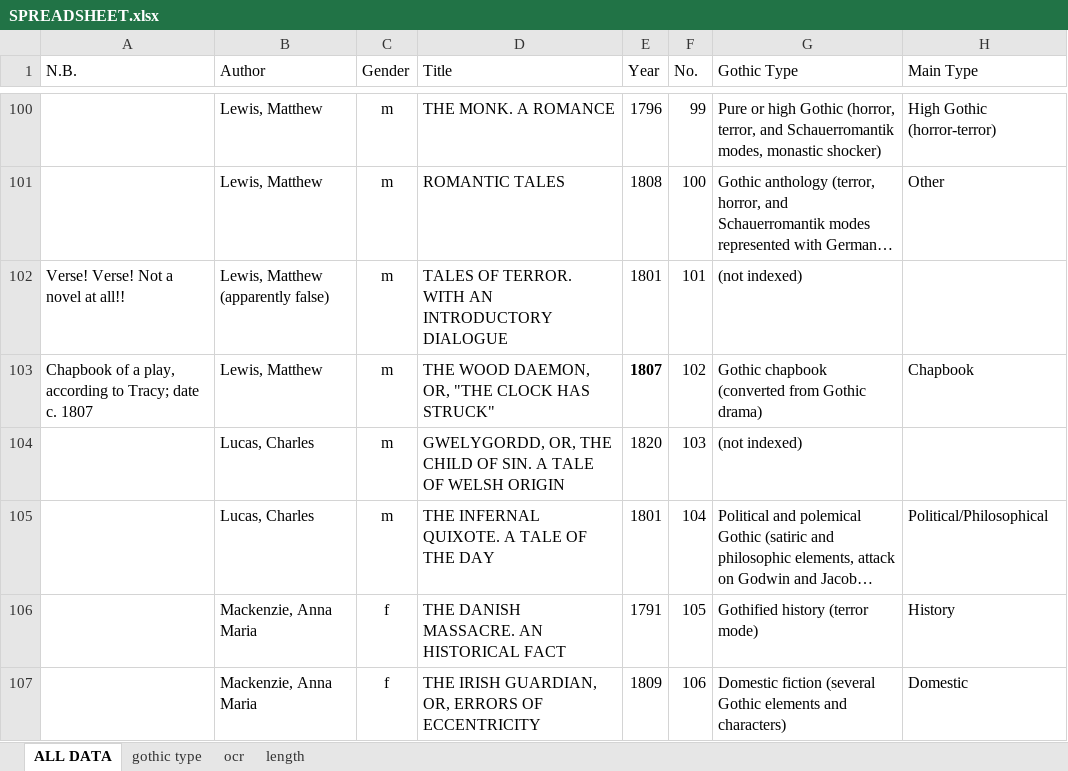
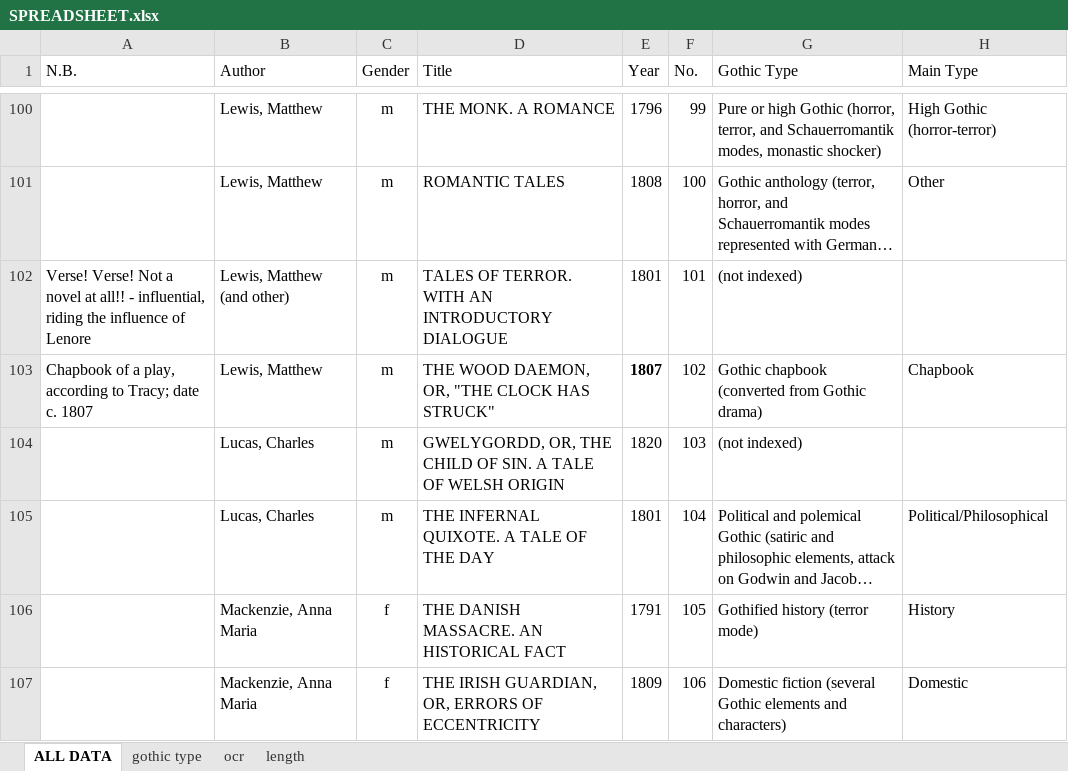
Before and after one commit to lawrenceevalyn/MASTERS-ESSAY, an Excel workbook: SPREADSHEET.xlsx, sheet ALL DATA, drawn as a sheet; only a part is shown, gaps mark what is left out; long unchanged cells end in …; values as stored, in another font and other column widths than the file's, no borders; the diff names each change by its address in the sheet, - before the commit and + after, or states it on an @@ line.

```diff
--- a/SPREADSHEET.xlsx (sheet ALL DATA)
+++ b/SPREADSHEET.xlsx (sheet ALL DATA)
-A102 (N.B.): …at all!!
+A102 (N.B.): …at all!! - influential, riding the influence of Lenore
-B102 (Author): Lewis, Matthew (apparently false)
+B102 (Author): Lewis, Matthew (and other)
```
Also changed, not shown: 5 other files.
